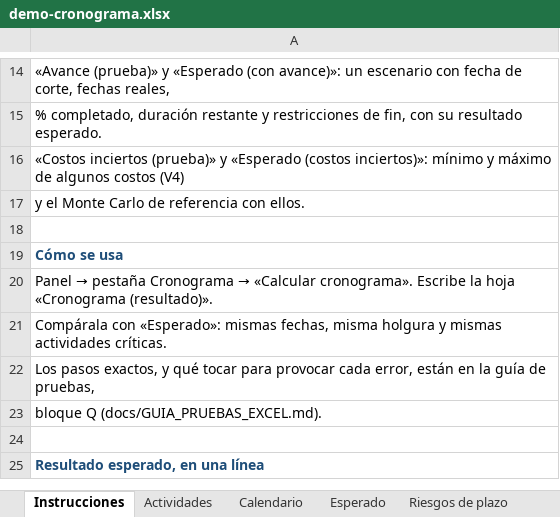
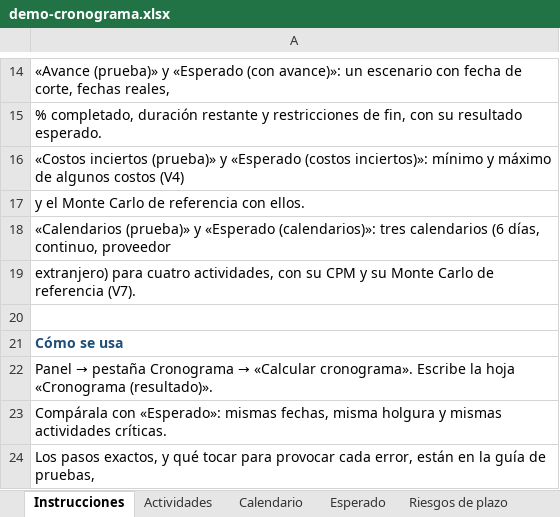
Before and after one commit to danalejo9/riesgo-Montecarlo-excel, an Excel workbook: ejemplos/demo-cronograma.xlsx, sheet Instrucciones, drawn as a sheet; only a part is shown, gaps mark what is left out; the shorter side is filled out with more unchanged rows; values as stored, in another font and other column widths than the file's, no borders; the diff names each change by its address in the sheet, - before the commit and + after, or states it on an @@ line.

```diff
--- a/ejemplos/demo-cronograma.xlsx (sheet Instrucciones)
+++ b/ejemplos/demo-cronograma.xlsx (sheet Instrucciones)
+row 18: «Calendarios (prueba)» y «Esperado (calendarios)»: tres calendarios (6 días, continuo, proveedor
+row 19: extranjero) para cuatro actividades, con su CPM y su Monte Carlo de referencia (V7).
```
Also changed, not shown: sheet Actividades, other sheet tabs, 26 other files.
